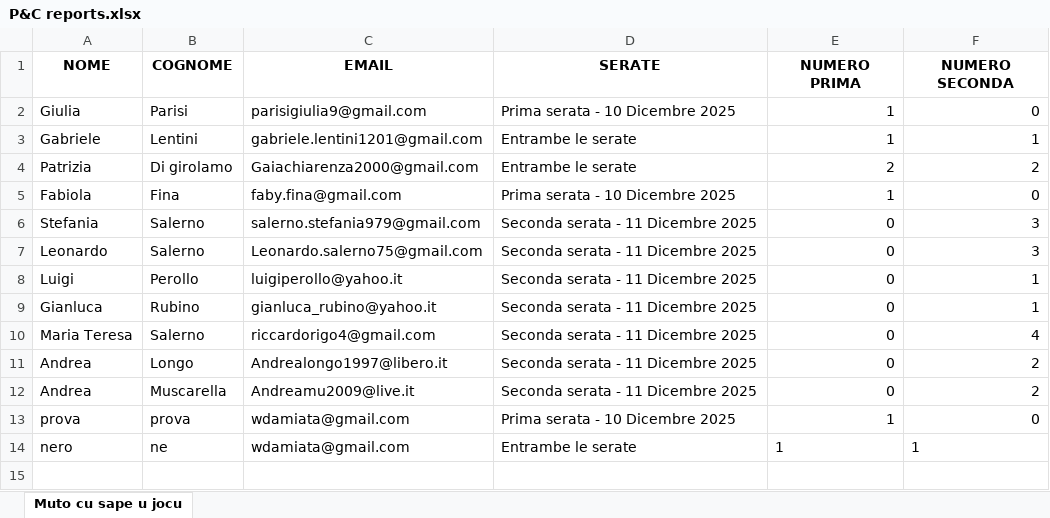
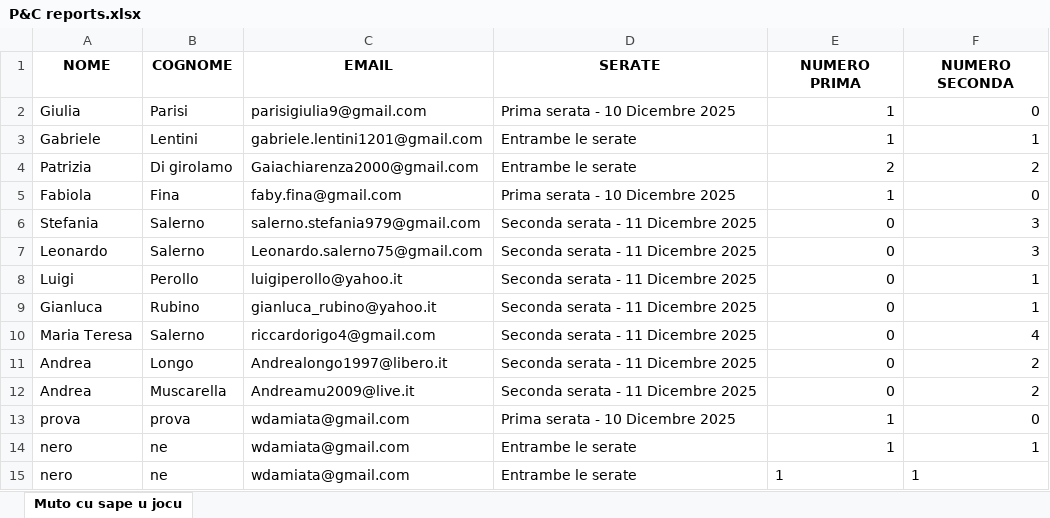
Before and after one commit to FrigoriferoAccecante/ticketfast_streamlit_final, an Excel workbook: P&C reports.xlsx, sheet Muto cu sape u jocu, drawn as a sheet; values as stored, in another font and other column widths than the file's, no borders; the diff names each change by its address in the sheet, - before the commit and + after, or states it on an @@ line.

Commit message:
Aggiornamento automatico P&C reports.xlsx

```diff
--- a/P&C reports.xlsx (sheet Muto cu sape u jocu)
+++ b/P&C reports.xlsx (sheet Muto cu sape u jocu)
-E14:F14 alignment: left
+E14:F14 alignment: right
+row 15: nero | ne | wdamiata@gmail.com | Entrambe le serate | 1 | 1
```
